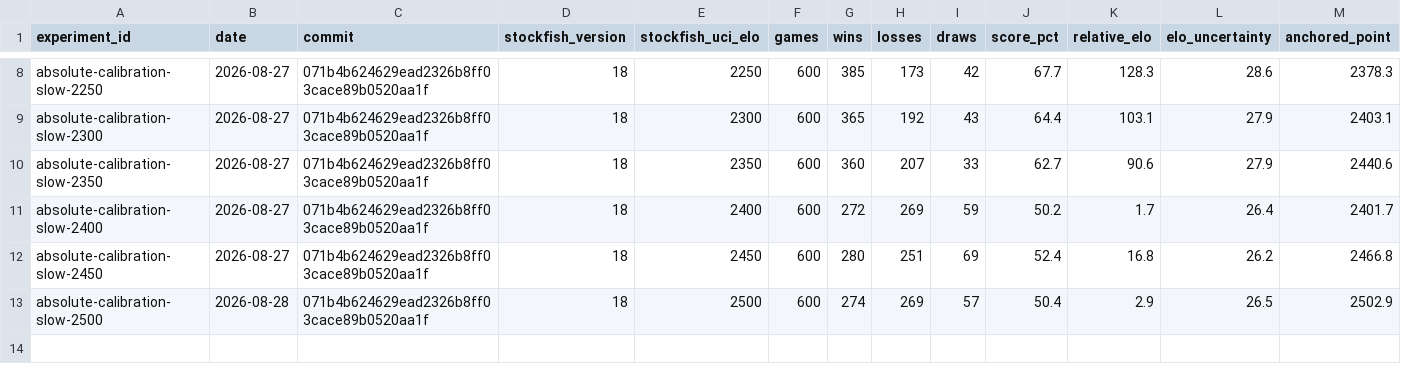
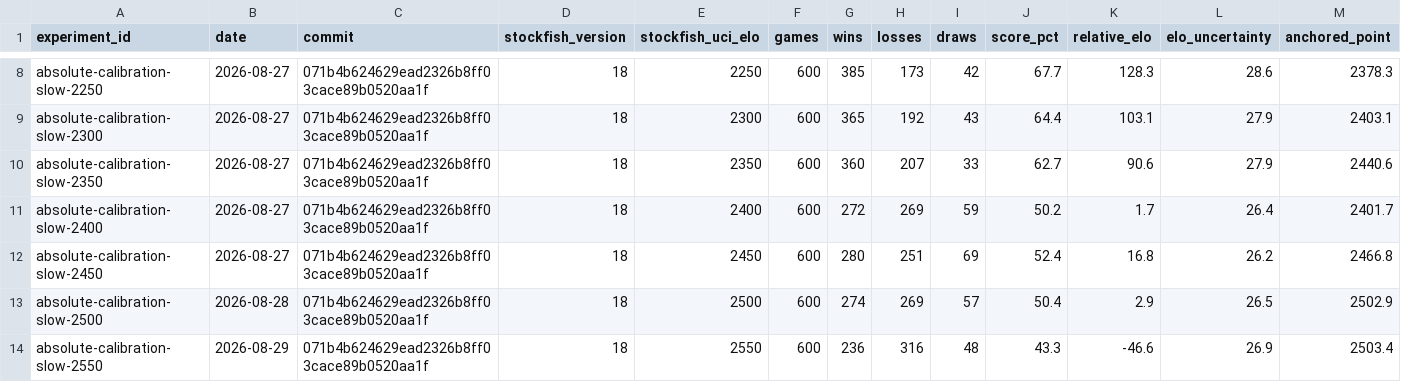
Before and after one commit to tiraaamisuuu/Chess-Engine, a CSV file: research/data/stockfish_calibration.csv, drawn as a sheet; only a part is shown, gaps mark what is left out; rows hold the shown columns only; the diff names each change by its address in the sheet, - before the commit and + after, or states it on an @@ line.

Commit message:
docs(research): close Stockfish calibration bracket

```diff
--- a/research/data/stockfish_calibration.csv
+++ b/research/data/stockfish_calibration.csv
+row 14: absolute-calibration-slow-2550 | 2026-08-29 | 071b4b624629ead2326b8ff03cace89b0520aa1f | 18 | 2550 | 600 | 236 | 316 | 48 | 43.3 | -46.6 | 26.9 | 2503.4
```
Also changed, not shown: 15 other files.
